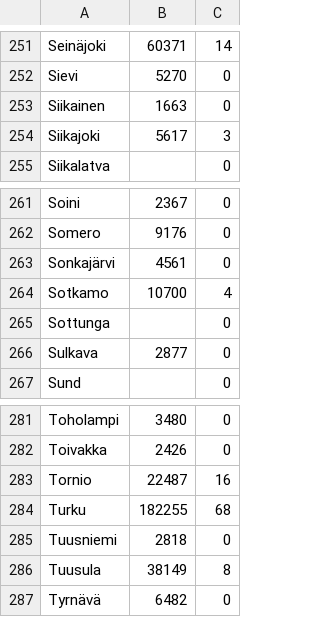
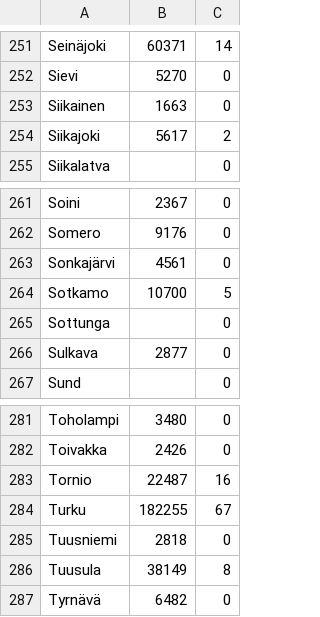
Before and after one commit to akx/suomen-pizzeriat-ja-kebulat, a CSV file: data.csv, drawn as a sheet; only a part is shown, gaps mark what is left out.

```diff
--- a/data.csv
+++ b/data.csv
@@ -253,3 +253,3 @@ Sievi,5270,0
 Siikainen,1663,0
-Siikajoki,5617,3
+Siikajoki,5617,2
 Siikalatva,,0
@@ -263,3 +263,3 @@ Somero,9176,0
 Sonkajärvi,4561,0
-Sotkamo,10700,4
+Sotkamo,10700,5
 Sottunga,,0
@@ -283,3 +283,3 @@ Toivakka,2426,0
 Tornio,22487,16
-Turku,182255,68
+Turku,182255,67
 Tuusniemi,2818,0
```
Also changed, not shown: full.csv, 3 other files.
